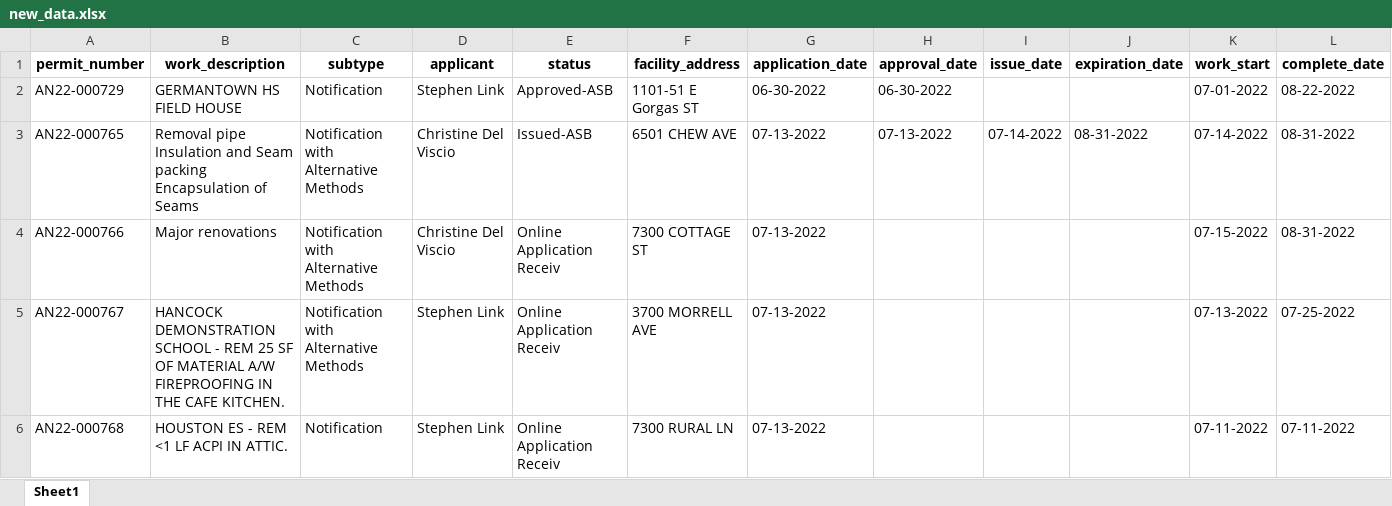
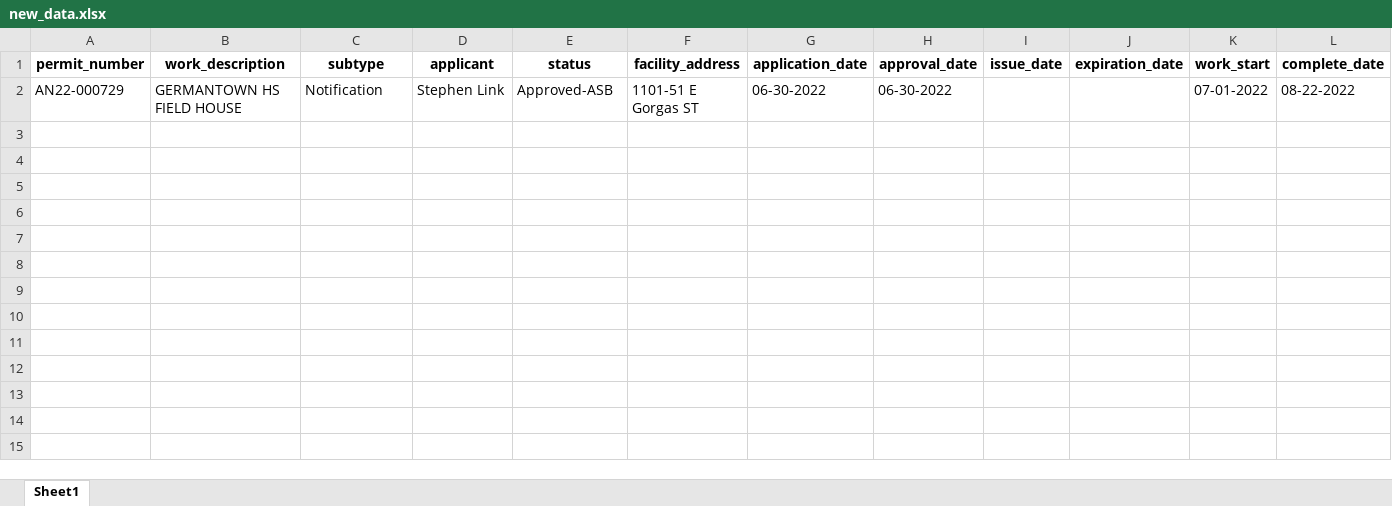
Before and after one commit to PhilaController/asbestos-dashboard-data, an Excel workbook: data/interim/new_data.xlsx, sheet Sheet1, drawn as a sheet; only a part is shown; values as stored, in another font and other column widths than the file's, no borders; rows hold the shown columns only; the diff names each change by its address in the sheet, - before the commit and + after, or states it on an @@ line.

```diff
--- a/data/interim/new_data.xlsx (sheet Sheet1)
+++ b/data/interim/new_data.xlsx (sheet Sheet1)
-row 3: AN22-000765 | Removal pipe Insulation and Seam packing Encapsulation of Seams | Notification with Alternative Methods | Christine Del Viscio | Issued-ASB | 6501 CHEW AVE | 07-13-2022 | 07-13-2022 | 07-14-2022 | 08-31-2022 | 07-14-2022 | 08-31-2022
-row 4: AN22-000766 | Major renovations | Notification with Alternative Methods | Christine Del Viscio | Online Application Receiv | 7300 COTTAGE ST | 07-13-2022 |  |  |  | 07-15-2022 | 08-31-2022
-row 5: AN22-000767 | HANCOCK DEMONSTRATION SCHOOL - REM 25 SF OF MATERIAL A/W FIREPROOFING IN THE CAFE KITCHEN. | Notification with Alternative Methods | Stephen Link | Online Application Receiv | 3700 MORRELL AVE | 07-13-2022 |  |  |  | 07-13-2022 | 07-25-2022
-row 6: AN22-000768 | HOUSTON ES - REM <1 LF ACPI IN ATTIC. | Notification | Stephen Link | Online Application Receiv | 7300 RURAL LN | 07-13-2022 |  |  |  | 07-11-2022 | 07-11-2022
```
Also changed, not shown: data/interim/missing_geocoded_addresses.xlsx, 2 other files.
